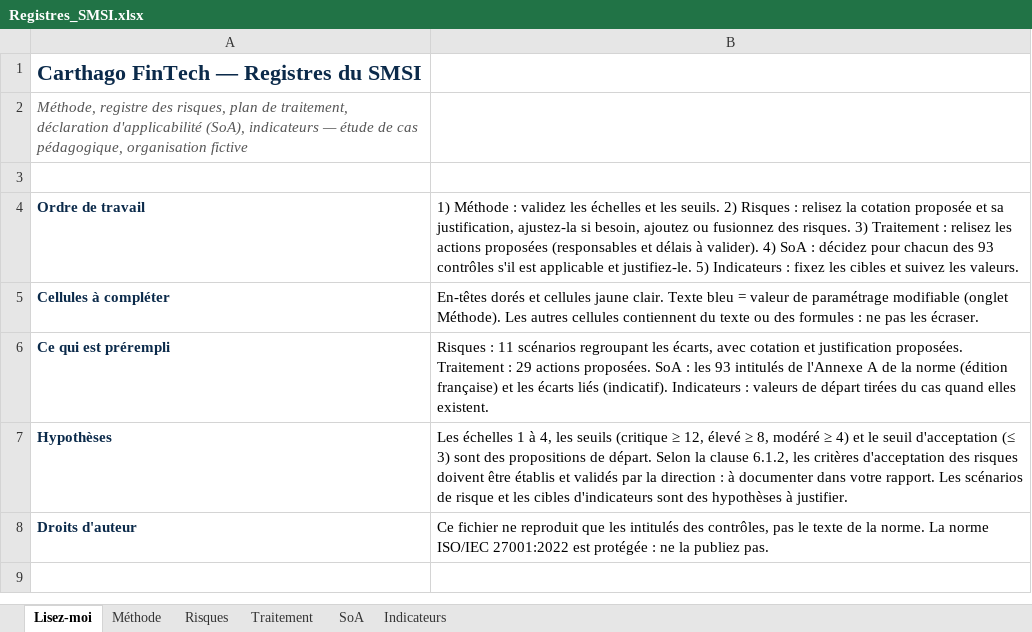
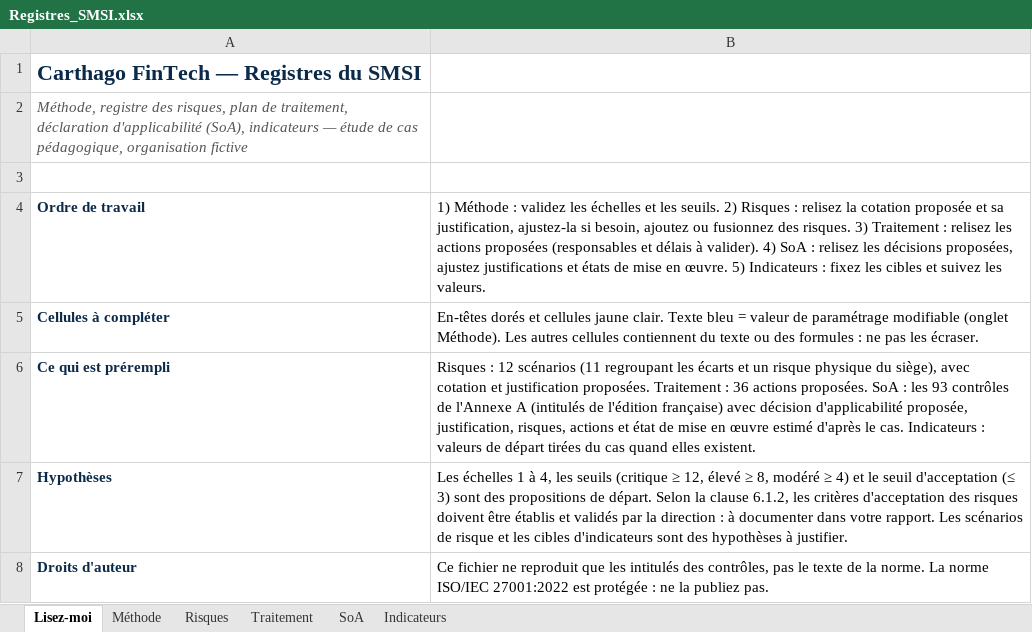
Before and after one commit to Nesrine-Riahi2001/security-homelab, an Excel workbook: iso27001-carthago-fintech/registres/Registres_SMSI.xlsx, sheet Lisez-moi, drawn as a sheet; values as stored, in another font and other column widths than the file's, no borders; the diff names each change by its address in the sheet, - before the commit and + after, or states it on an @@ line.

```diff
--- a/iso27001-carthago-fintech/registres/Registres_SMSI.xlsx (sheet Lisez-moi)
+++ b/iso27001-carthago-fintech/registres/Registres_SMSI.xlsx (sheet Lisez-moi)
-B4: …SoA : décidez pour chacun des 93 contrôles s'il est applicable et justifiez-le. 5) Indicateurs…
+B4: …SoA : relisez les décisions proposées, ajustez justifications et états de mise en œuvre. 5) Indicateurs…
-B6: Risques : 11 scénarios regroupant les écarts, avec cotation et justification proposées. Traitement : 29 actions proposées. SoA : les 93 intitulés de l'Annexe A de la norme (édition française) et les écarts liés (indicatif). Indicateurs :…
+B6: Risques : 12 scénarios (11 regroupant les écarts et un risque physique du siège), avec cotation et justification proposées. Traitement : 36 actions proposées. SoA : les 93 contrôles de l'Annexe A (intitulés de l'édition française) avec décision d'applicabilité proposée, justification, risques, actions et état de mise en œuvre estimé d'après le cas. Indicateurs :…
```
Also changed, not shown: sheet SoA, sheet Traitement, sheet Risques, 8 other files.
